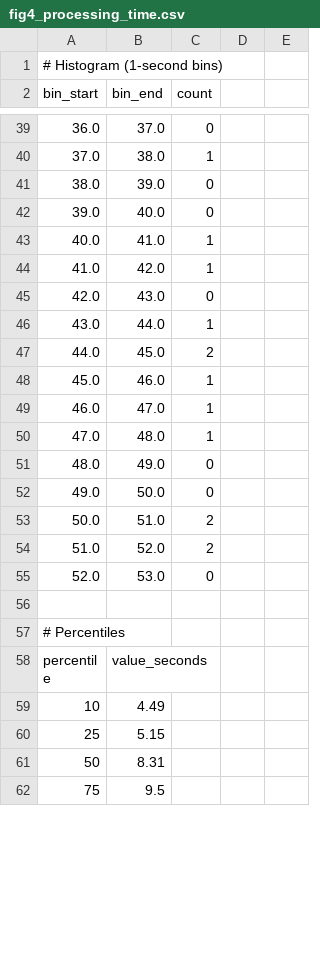
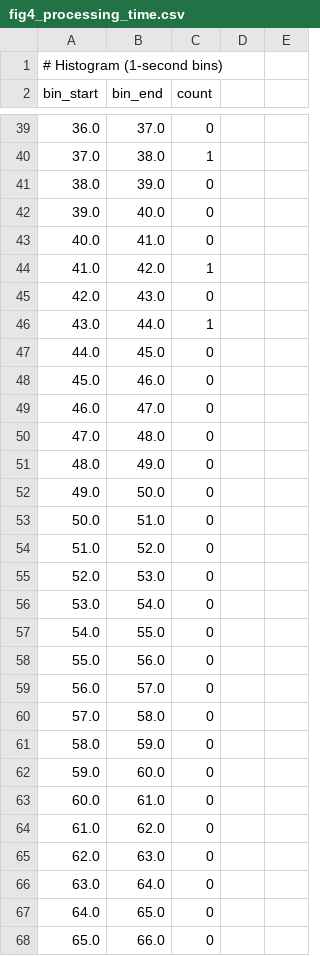
Before and after one commit to iasomura/nextstep2026, a CSV file: docs/paper/data/tables/fig4_processing_time.csv, drawn as a sheet; only a part is shown, gaps mark what is left out; the shorter side is filled out with more unchanged rows; the diff covers the shown part only.

```diff
--- a/docs/paper/data/tables/fig4_processing_time.csv
+++ b/docs/paper/data/tables/fig4_processing_time.csv
@@ -42,3 +42,3 @@ bin_start,bin_end,count
 39.0,40.0,0
-40.0,41.0,1
+40.0,41.0,0
 41.0,42.0,1
@@ -46,10 +46,23 @@ bin_start,bin_end,count
 43.0,44.0,1
-44.0,45.0,2
-45.0,46.0,1
-46.0,47.0,1
-47.0,48.0,1
+44.0,45.0,0
+45.0,46.0,0
+46.0,47.0,0
+47.0,48.0,0
 48.0,49.0,0
 49.0,50.0,0
-50.0,51.0,2
-51.0,52.0,2
+50.0,51.0,0
+51.0,52.0,0
 52.0,53.0,0
+53.0,54.0,0
+54.0,55.0,0
+55.0,56.0,0
+56.0,57.0,0
+57.0,58.0,0
+58.0,59.0,0
+59.0,60.0,0
+60.0,61.0,0
+61.0,62.0,0
+62.0,63.0,0
+63.0,64.0,0
+64.0,65.0,0
+65.0,66.0,0
```
Also changed, not shown: 34 added rows and 21 edited cells elsewhere in this file, docs/paper/data/tables/fig5_error_categories.csv, docs/paper/data/tables/table3_system_performance.csv, 10 other files.
